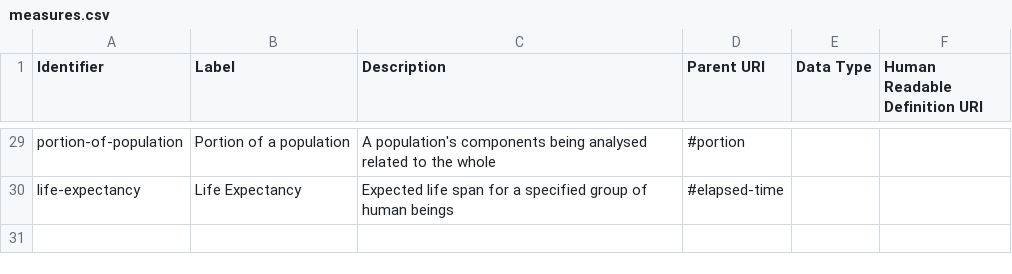
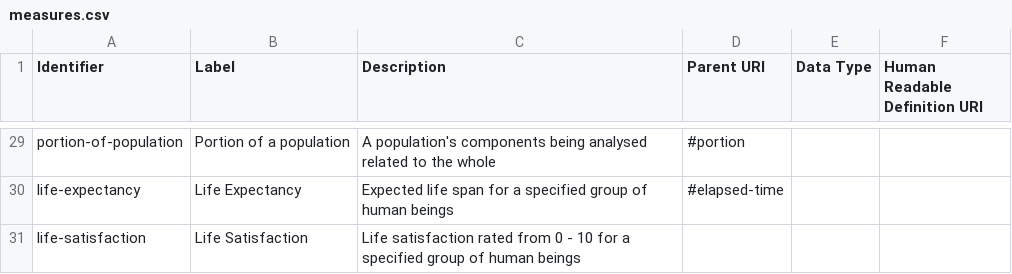
Before and after one commit to ONSdigital/reusable-rdf-resources, a CSV file: rdf-definitions/measures/measures.csv, drawn as a sheet; only a part is shown, gaps mark what is left out.

Commit message:
life satisfaction added to measures without parent uri

```diff
--- a/rdf-definitions/measures/measures.csv
+++ b/rdf-definitions/measures/measures.csv
@@ -30 +30,2 @@ portion-of-population,Portion of a population,A population's components being an
 life-expectancy,Life Expectancy,Expected life span for a specified group of human beings,#elapsed-time,,
+life-satisfaction,Life Satisfaction,Life satisfaction rated from 0 - 10 for a specified group of human beings,,,
```
